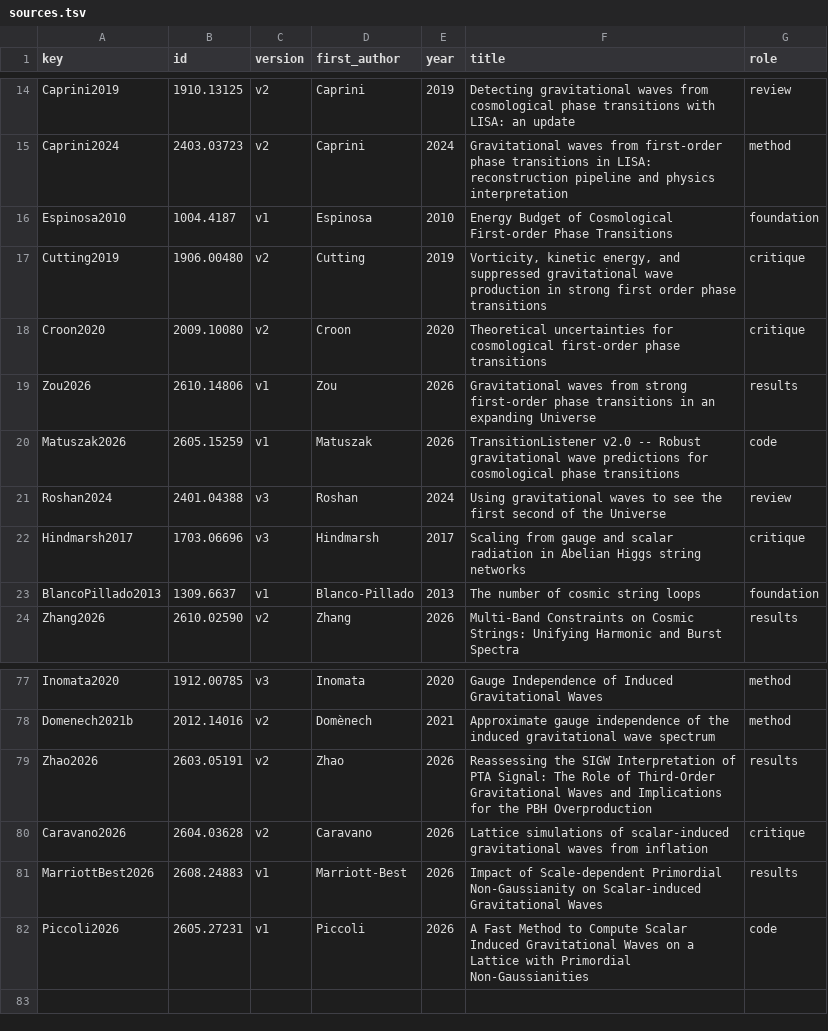
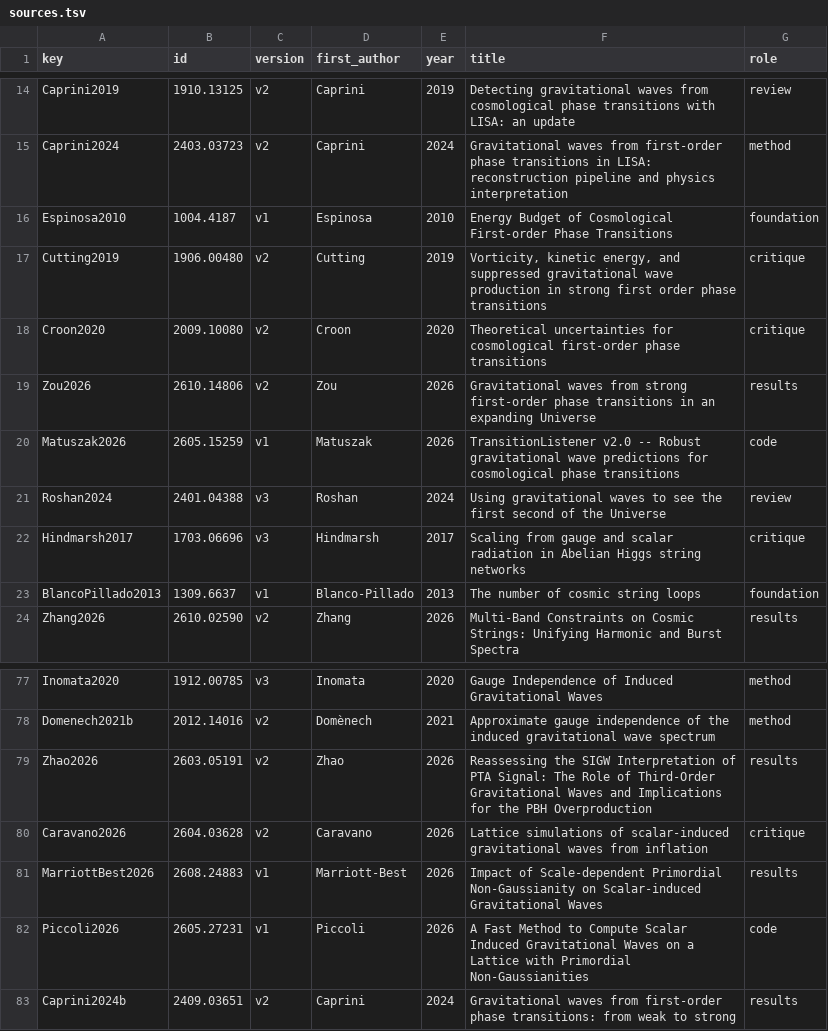
Before and after one commit to corentinravoux/thcosmoskill, a TSV file: plugin/skills/thcosmo-cosmological-gravitational-waves/references/sources.tsv, drawn as a sheet; only a part is shown, gaps mark what is left out.

```diff
--- a/plugin/skills/thcosmo-cosmological-gravitational-waves/references/sources.tsv
+++ b/plugin/skills/thcosmo-cosmological-gravitational-waves/references/sources.tsv
@@ -18,3 +18,3 @@ Cutting2019	1906.00480	v2	Cutting	2019	Vorticity, kinetic energy, and suppressed
 Croon2020	2009.10080	v2	Croon	2020	Theoretical uncertainties for cosmological first-order phase transitions	critique
-Zou2026	2610.14806	v1	Zou	2026	Gravitational waves from strong first-order phase transitions in an expanding Universe	results
+Zou2026	2610.14806	v2	Zou	2026	Gravitational waves from strong first-order phase transitions in an expanding Universe	results
 Matuszak2026	2605.15259	v1	Matuszak	2026	TransitionListener v2.0 -- Robust gravitational wave predictions for cosmological phase transitions	code
@@ -82 +82,2 @@ MarriottBest2026	2608.24883	v1	Marriott-Best	2026	Impact of Scale-dependent Prim
 Piccoli2026	2605.27231	v1	Piccoli	2026	A Fast Method to Compute Scalar Induced Gravitational Waves on a Lattice with Primordial Non-Gaussianities	code
+Caprini2024b	2409.03651	v2	Caprini	2024	Gravitational waves from first-order phase transitions: from weak to strong	results
```
Also changed, not shown: plugin/skills/thcosmo-cosmological-gravitational-waves/references/subtopics.tsv, 11 other files.
